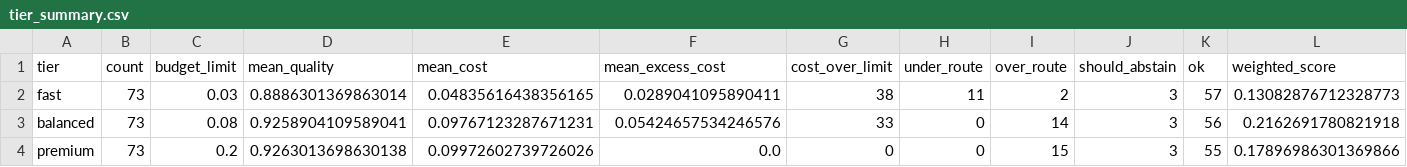
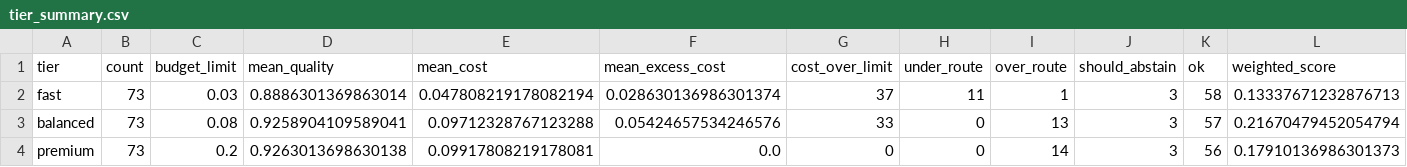
Before and after one commit to Allbrick/Efficient-LLM-Routing-Challenge, a CSV file: docs/report_assets/tier_summary.csv, drawn as a sheet.

```diff
--- a/docs/report_assets/tier_summary.csv
+++ b/docs/report_assets/tier_summary.csv
@@ -1,4 +1,4 @@
 tier,count,budget_limit,mean_quality,mean_cost,mean_excess_cost,cost_over_limit,under_route,over_route,should_abstain,ok,weighted_score
-fast,73,0.03,0.8886301369863014,0.04835616438356165,0.0289041095890411,38,11,2,3,57,0.13082876712328773
-balanced,73,0.08,0.9258904109589041,0.09767123287671231,0.05424657534246576,33,0,14,3,56,0.2162691780821918
-premium,73,0.2,0.9263013698630138,0.09972602739726026,0.0,0,0,15,3,55,0.17896986301369866
+fast,73,0.03,0.8886301369863014,0.047808219178082194,0.028630136986301374,37,11,1,3,58,0.13337671232876713
+balanced,73,0.08,0.9258904109589041,0.09712328767123288,0.05424657534246576,33,0,13,3,57,0.21670479452054794
+premium,73,0.2,0.9263013698630138,0.09917808219178081,0.0,0,0,14,3,56,0.17910136986301373
```
Also changed, not shown: docs/report_assets/before_after.csv, docs/report_assets/demo_prompts.csv, 18 other files.
